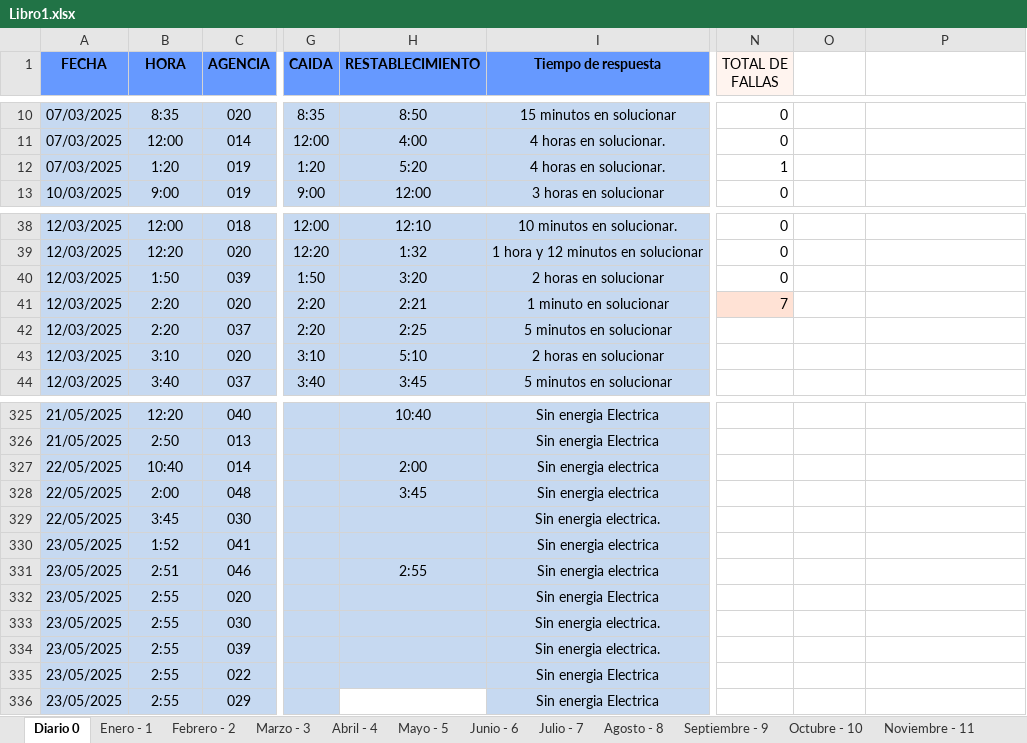
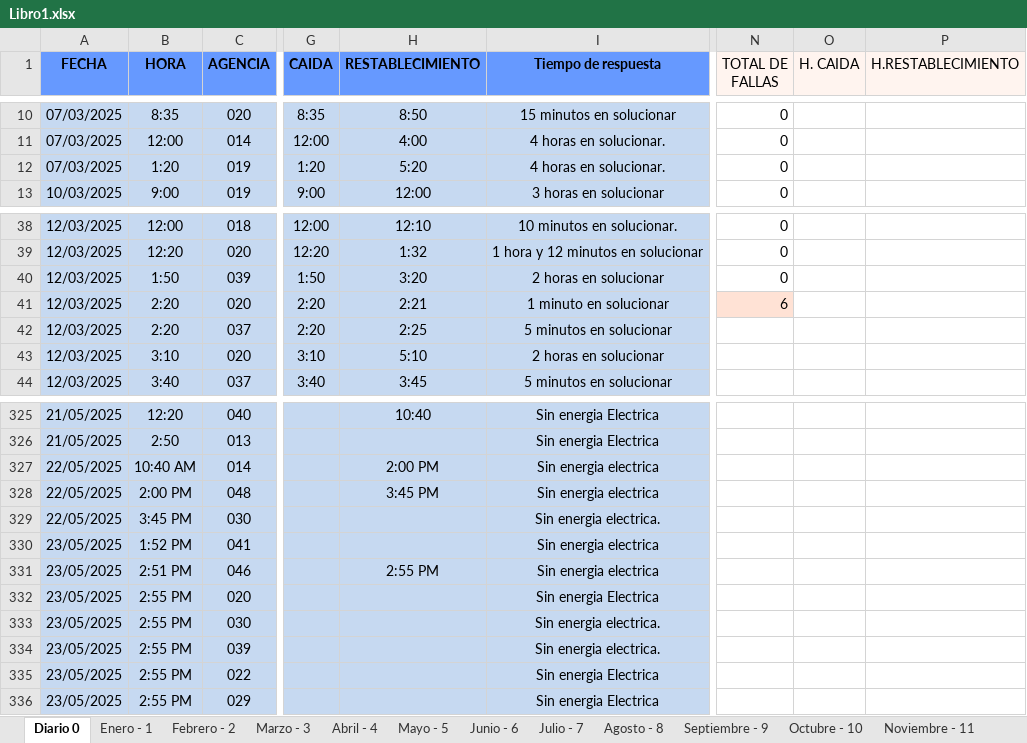
Before and after one commit to zairelyshdz/caidas_agencias_banfanb, an Excel workbook: Libro1.xlsx, sheet Diario 0, drawn as a sheet; only a part is shown, gaps mark what is left out; values as stored, in another font and other column widths than the file's, no borders; the diff names each change by its address in the sheet, - before the commit and + after, or states it on an @@ line.

Commit message:
Changes to be committed: 	modified:   Libro1.xlsx

```diff
--- a/Libro1.xlsx (sheet Diario 0)
+++ b/Libro1.xlsx (sheet Diario 0)
-O1: (empty)
+O1: H. CAIDA
-O1:P1 fill: none
+O1:P1 fill: #FFF4EF
-P1: (empty)
+P1: H.RESTABLECIMIENTO
-N12 (TOTAL DE FALLAS): 1
+N12 (TOTAL DE FALLAS): 0
-N41 (TOTAL DE FALLAS): 7
+N41 (TOTAL DE FALLAS): 6
-B327 (HORA): 10:40
+B327 (HORA): 10:40 AM
-H327 (RESTABLECIMIENTO): 2:00
+H327 (RESTABLECIMIENTO): 2:00 PM
-B328 (HORA): 2:00
+B328 (HORA): 2:00 PM
-H328 (RESTABLECIMIENTO): 3:45
+H328 (RESTABLECIMIENTO): 3:45 PM
-B329 (HORA): 3:45
+B329 (HORA): 3:45 PM
-B330 (HORA): 1:52
+B330 (HORA): 1:52 PM
-B331 (HORA): 2:51
+B331 (HORA): 2:51 PM
-H331 (RESTABLECIMIENTO): 2:55
+H331 (RESTABLECIMIENTO): 2:55 PM
-B332:B336 (HORA): 2:55
+B332:B336 (HORA): 2:55 PM
-H336 fill: none
+H336 fill: #C6D9F1
```
